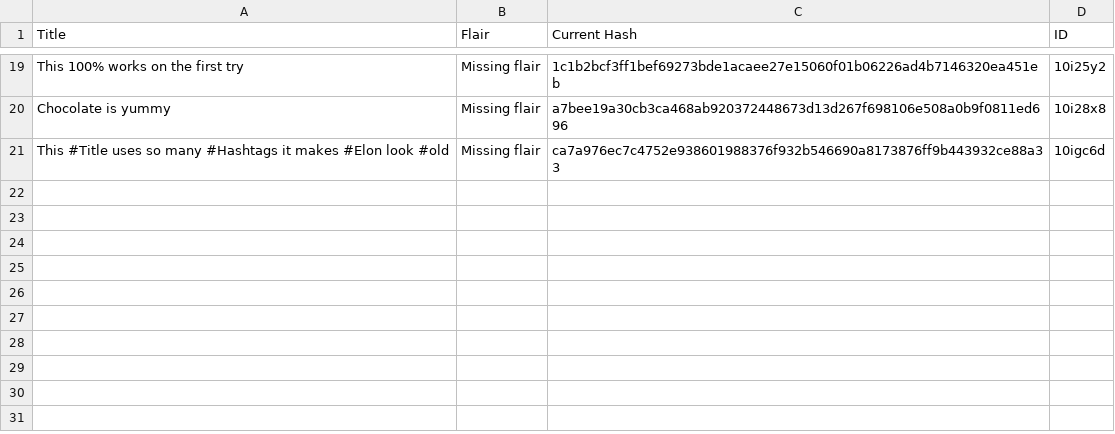
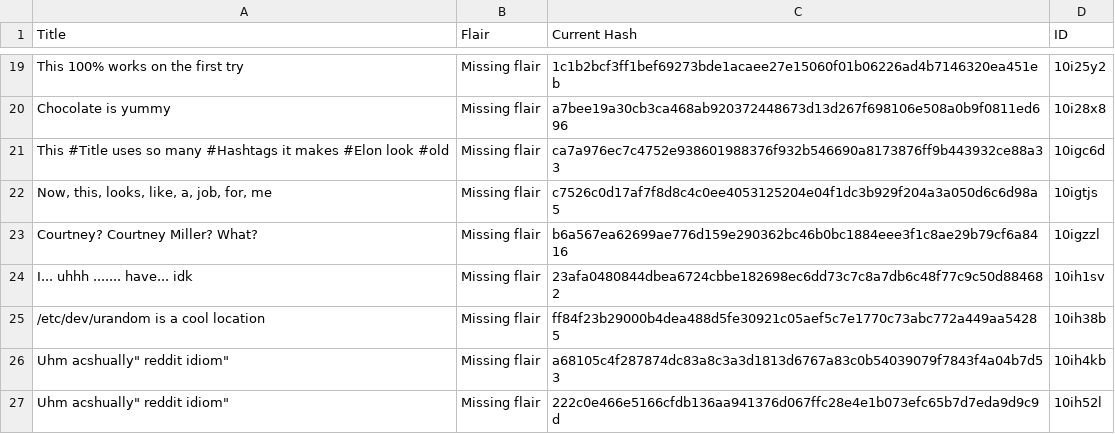
Before and after one commit to Khyta/EncyclopaediaBot, a CSV file: post_info.csv, drawn as a sheet; only a part is shown, gaps mark what is left out.

```diff
--- a/post_info.csv
+++ b/post_info.csv
@@ -21 +21,7 @@ Chocolate is yummy,Missing flair,a7bee19a30cb3ca468ab920372448673d13d267f698106e
 This #Title uses so many #Hashtags it makes #Elon look #old,Missing flair,ca7a976ec7c4752e938601988376f932b546690a8173876ff9b443932ce88a33,10igc6d
+"Now, this, looks, like, a, job, for, me",Missing flair,c7526c0d17af7f8d8c4c0ee4053125204e04f1dc3b929f204a3a050d6c6d98a5,10igtjs
+"Courtney? Courtney Miller? What?",Missing flair,b6a567ea62699ae776d159e290362bc46b0bc1884eee3f1c8ae29b79cf6a8416,10igzzl
+"I... uhhh ....... have... idk",Missing flair,23afa0480844dbea6724cbbe182698ec6dd73c7c8a7db6c48f77c9c50d884682,10ih1sv
+"/etc/dev/urandom is a cool location",Missing flair,ff84f23b29000b4dea488d5fe30921c05aef5c7e1770c73abc772a449aa54285,10ih38b
+""Uhm acshually" reddit idiom",Missing flair,a68105c4f287874dc83a8c3a3d1813d6767a83c0b54039079f7843f4a04b7d53,10ih4kb
+""Uhm acshually" reddit idiom",Missing flair,222c0e466e5166cfdb136aa941376d067ffc28e4e1b073efc65b7d7eda9d9c9d,10ih52l
```
Also changed, not shown: 3 other files.
